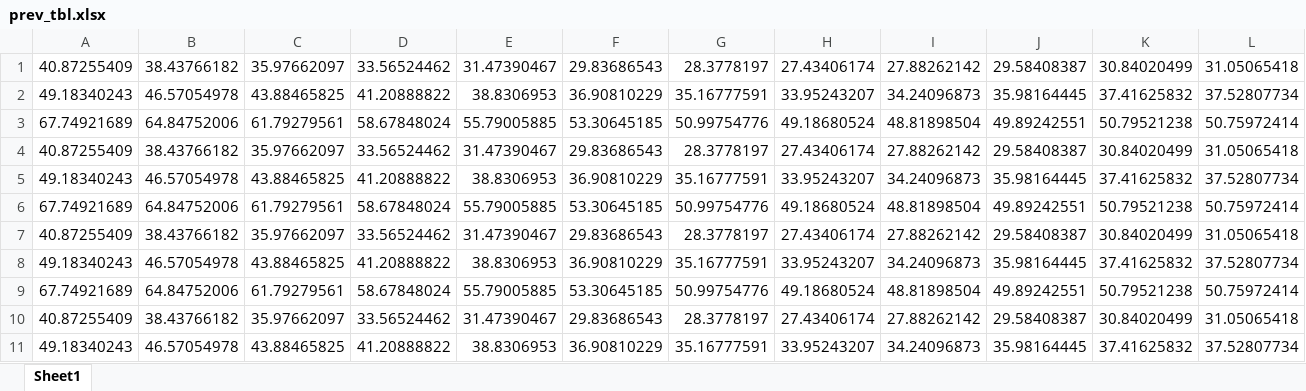
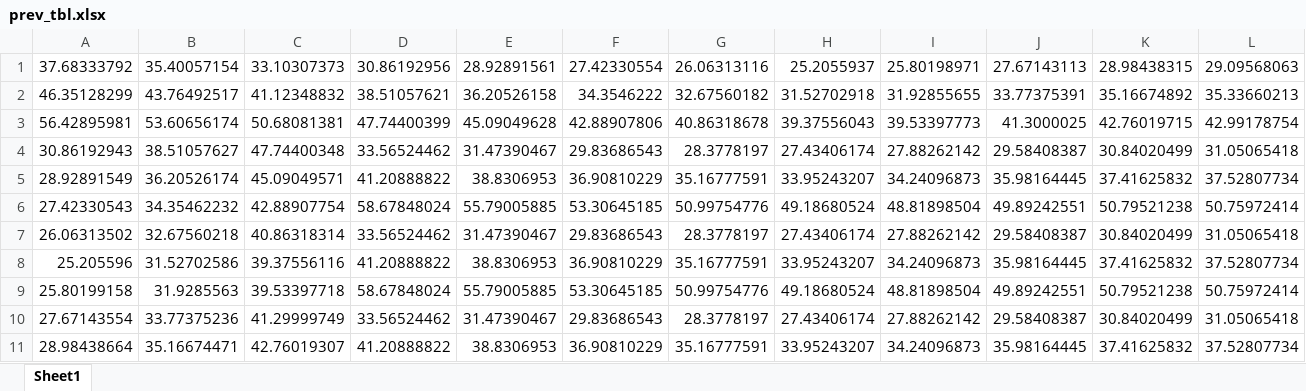
Before and after one commit to isa-a/tuberculosis, an Excel workbook: England 2026/prev_tbl.xlsx, sheet Sheet1, drawn as a sheet; only a part is shown; values as stored, in another font and other column widths than the file's, no borders; removed rows and columns are numbered as before the commit, all else as after; rows hold the shown columns only; the diff covers the shown part only; the diff names each change by its address in the sheet, - before the commit and + after, or states it on an @@ line.

```diff
--- a/England 2026/prev_tbl.xlsx (sheet Sheet1)
+++ b/England 2026/prev_tbl.xlsx (sheet Sheet1)
-row 1: 40.87255409 | 38.43766182 | 35.97662097 | 33.56524462 | 31.47390467 | 29.83686543 | 28.3778197 | 27.43406174 | 27.88262142 | 29.58408387 | 30.84020499 | 31.05065418
-row 2: 49.18340243 | 46.57054978 | 43.88465825 | 41.20888822 | 38.8306953 | 36.90810229 | 35.16777591 | 33.95243207 | 34.24096873 | 35.98164445 | 37.41625832 | 37.52807734
-row 3: 67.74921689 | 64.84752006 | 61.79279561 | 58.67848024 | 55.79005885 | 53.30645185 | 50.99754776 | 49.18680524 | 48.81898504 | 49.89242551 | 50.79521238 | 50.75972414
+row 1: 37.68333792 | 35.40057154 | 33.10307373 | 30.86192956 | 28.92891561 | 27.42330554 | 26.06313116 | 25.2055937 | 25.80198971 | 27.67143113 | 28.98438315 | 29.09568063
+row 2: 46.35128299 | 43.76492517 | 41.12348832 | 38.51057621 | 36.20526158 | 34.3546222 | 32.67560182 | 31.52702918 | 31.92855655 | 33.77375391 | 35.16674892 | 35.33660213
+row 3: 56.42895981 | 53.60656174 | 50.68081381 | 47.74400399 | 45.09049628 | 42.88907806 | 40.86318678 | 39.37556043 | 39.53397773 | 41.3000025 | 42.76019715 | 42.99178754
-A4: 40.87255409
+A4: 30.86192943
-B4: 38.43766182
+B4: 38.51057627
-C4: 35.97662097
+C4: 47.74400348
-A5: 49.18340243
+A5: 28.92891549
-B5: 46.57054978
+B5: 36.20526174
-C5: 43.88465825
+C5: 45.09049571
-A6: 67.74921689
+A6: 27.42330543
-B6: 64.84752006
+B6: 34.35462232
-C6: 61.79279561
+C6: 42.88907754
-A7: 40.87255409
+A7: 26.06313502
-B7: 38.43766182
+B7: 32.67560218
-C7: 35.97662097
+C7: 40.86318314
-A8: 49.18340243
+A8: 25.205596
-B8: 46.57054978
+B8: 31.52702586
-C8: 43.88465825
+C8: 39.37556116
-A9: 67.74921689
+A9: 25.80199158
-B9: 64.84752006
+B9: 31.9285563
-C9: 61.79279561
+C9: 39.53397718
-A10: 40.87255409
+A10: 27.67143554
-B10: 38.43766182
+B10: 33.77375236
-C10: 35.97662097
+C10: 41.29999749
-A11: 49.18340243
+A11: 28.98438664
-B11: 46.57054978
+B11: 35.16674471
-C11: 43.88465825
+C11: 42.76019307
```
Also changed, not shown: 10 added rows and 21 edited cells elsewhere in this sheet, England 2026/incd_nums.xlsx, England 2026/incd_tbl.xlsx, 5 other files.
